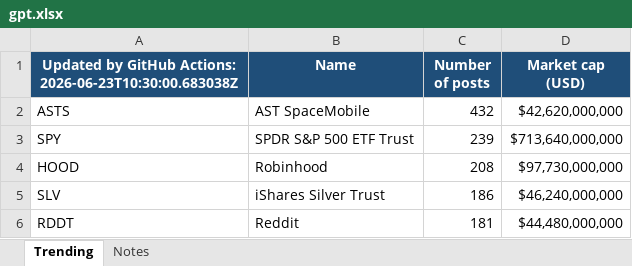
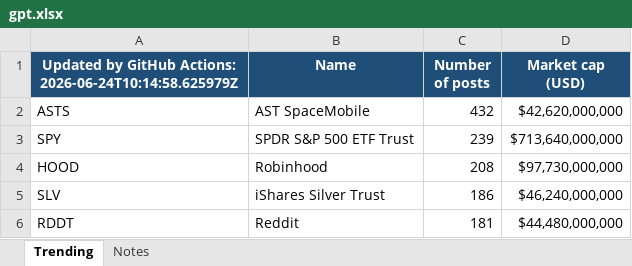
Before and after one commit to ahentzschel/gpt, an Excel workbook: gpt.xlsx, sheet Trending, drawn as a sheet; only a part is shown; values as stored, in another font and other column widths than the file's, no borders; the diff names each change by its address in the sheet, - before the commit and + after, or states it on an @@ line.

```diff
--- a/gpt.xlsx (sheet Trending)
+++ b/gpt.xlsx (sheet Trending)
-A1: …GitHub Actions: 2026-06-23T10:30:00.683038Z
+A1: …GitHub Actions: 2026-06-24T10:14:58.625979Z
```
